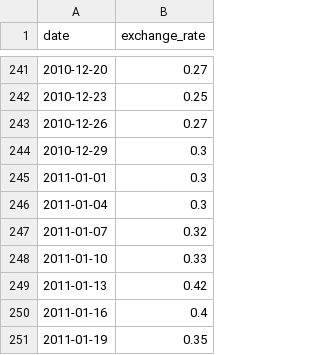
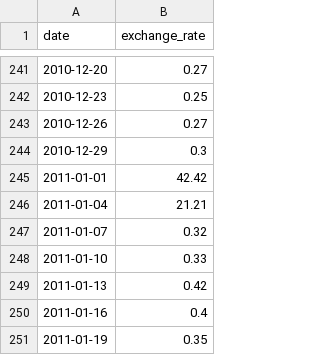
Before and after one commit to maitreverge/cpp_42, a CSV file: cpp_09/ex00/data.csv, drawn as a sheet; only a part is shown, gaps mark what is left out.

```diff
--- a/cpp_09/ex00/data.csv
+++ b/cpp_09/ex00/data.csv
@@ -244,4 +244,4 @@ date,exchange_rate
 2010-12-29,0.3
-2011-01-01,0.3
-2011-01-04,0.3
+2011-01-01,42.42
+2011-01-04,21.21
 2011-01-07,0.32
```
Also changed, not shown: 6 other files.
